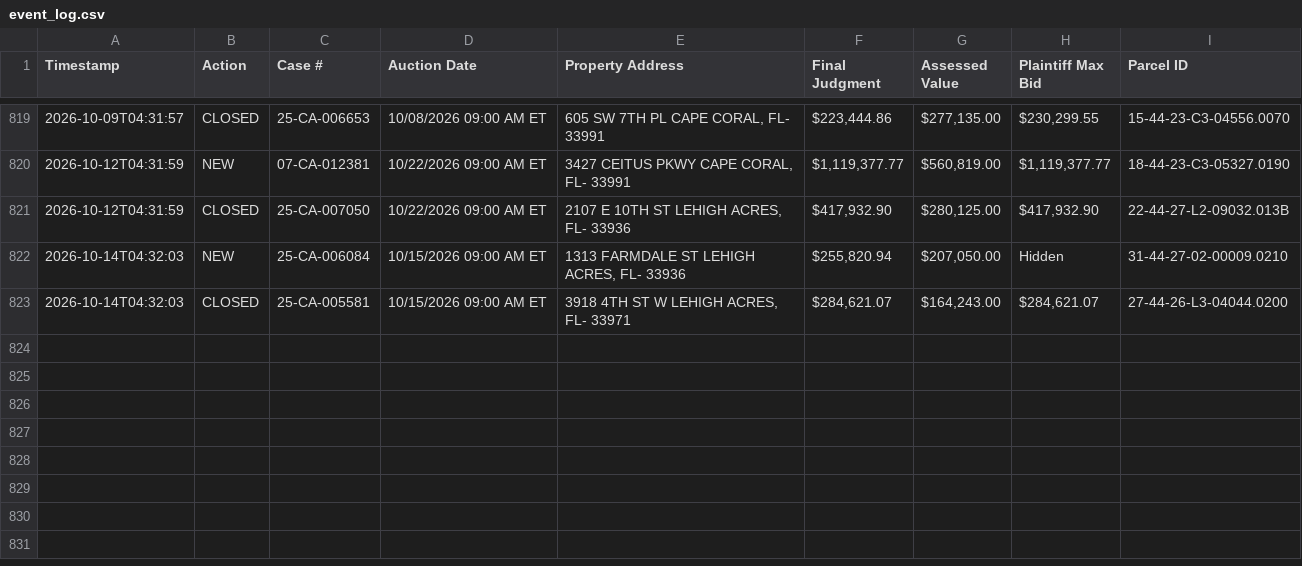
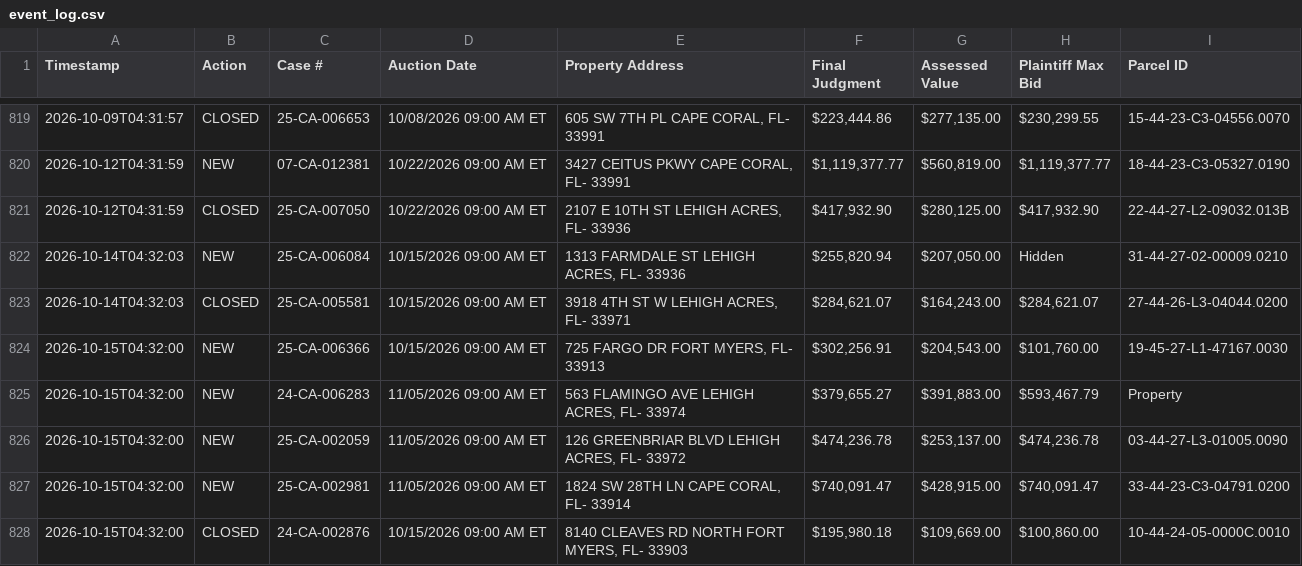
Before and after one commit to figlesias7/Realforeclose-lee, a CSV file: data/event_log.csv, drawn as a sheet; only a part is shown, gaps mark what is left out; the diff names each change by its address in the sheet, - before the commit and + after, or states it on an @@ line.

```diff
--- a/data/event_log.csv
+++ b/data/event_log.csv
+row 824: 2026-10-15T04:32:00 | NEW | 25-CA-006366 | 10/15/2026 09:00 AM ET | 725 FARGO DR FORT MYERS, FL- 33913 | $302,256.91 | $204,543.00 | $101,760.00 | 19-45-27-L1-47167.0030
+row 825: 2026-10-15T04:32:00 | NEW | 24-CA-006283 | 11/05/2026 09:00 AM ET | 563 FLAMINGO AVE LEHIGH ACRES, FL- 33974 | $379,655.27 | $391,883.00 | $593,467.79 | Property
+row 826: 2026-10-15T04:32:00 | NEW | 25-CA-002059 | 11/05/2026 09:00 AM ET | 126 GREENBRIAR BLVD LEHIGH ACRES, FL- 33972 | $474,236.78 | $253,137.00 | $474,236.78 | 03-44-27-L3-01005.0090
+row 827: 2026-10-15T04:32:00 | NEW | 25-CA-002981 | 11/05/2026 09:00 AM ET | 1824 SW 28TH LN CAPE CORAL, FL- 33914 | $740,091.47 | $428,915.00 | $740,091.47 | 33-44-23-C3-04791.0200
+row 828: 2026-10-15T04:32:00 | CLOSED | 24-CA-002876 | 10/15/2026 09:00 AM ET | 8140 CLEAVES RD NORTH FORT MYERS, FL- 33903 | $195,980.18 | $109,669.00 | $100,860.00 | 10-44-24-05-0000C.0010
```
Also changed, not shown: data/active_foreclosures.csv, data/all_seen.csv, 3 other files.
